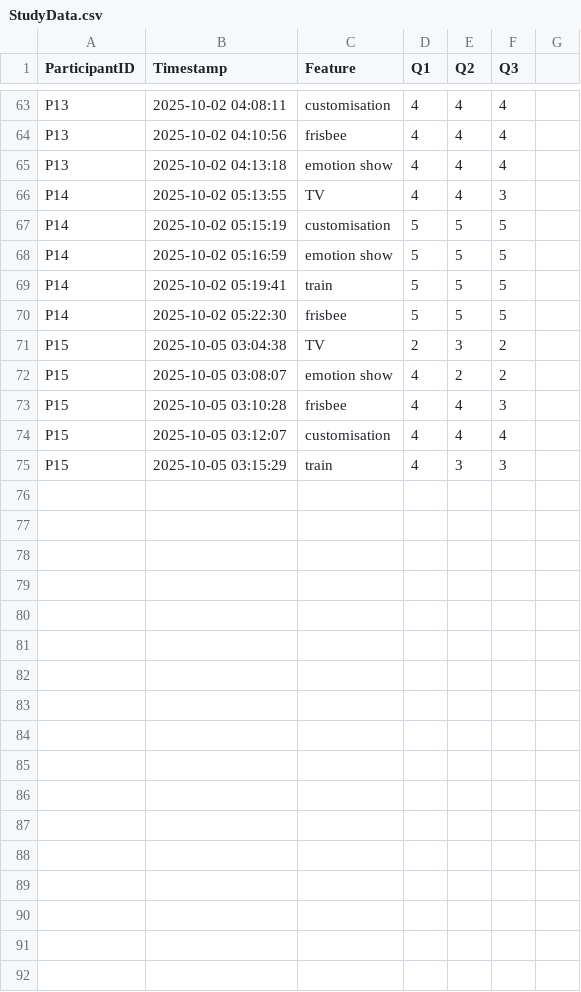
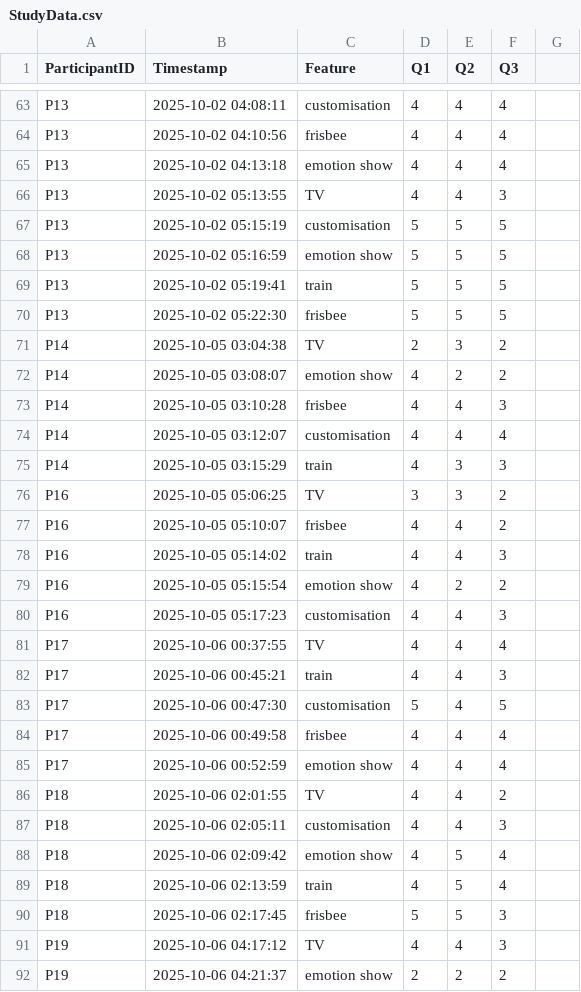
Before and after one commit to Hanif-K-Musaheb/AZRA-Augmenting-Zoomorphic-Robotics-with-Affect, a CSV file: StudyData.csv, drawn as a sheet; only a part is shown, gaps mark what is left out; the diff covers the shown part only.

Commit message:
Update StudyData.csv

```diff
--- a/StudyData.csv
+++ b/StudyData.csv
@@ -65,11 +65,28 @@ P13,2025-10-02 04:10:56,frisbee,4,4,4
 P13,2025-10-02 04:13:18,emotion show,4,4,4
-P14,2025-10-02 05:13:55,TV,4,4,3
-P14,2025-10-02 05:15:19,customisation,5,5,5
-P14,2025-10-02 05:16:59,emotion show,5,5,5
-P14,2025-10-02 05:19:41,train,5,5,5
-P14,2025-10-02 05:22:30,frisbee,5,5,5
-P15,2025-10-05 03:04:38,TV,2,3,2
-P15,2025-10-05 03:08:07,emotion show,4,2,2
-P15,2025-10-05 03:10:28,frisbee,4,4,3
-P15,2025-10-05 03:12:07,customisation,4,4,4
-P15,2025-10-05 03:15:29,train,4,3,3
+P13,2025-10-02 05:13:55,TV,4,4,3
+P13,2025-10-02 05:15:19,customisation,5,5,5
+P13,2025-10-02 05:16:59,emotion show,5,5,5
+P13,2025-10-02 05:19:41,train,5,5,5
+P13,2025-10-02 05:22:30,frisbee,5,5,5
+P14,2025-10-05 03:04:38,TV,2,3,2
+P14,2025-10-05 03:08:07,emotion show,4,2,2
+P14,2025-10-05 03:10:28,frisbee,4,4,3
+P14,2025-10-05 03:12:07,customisation,4,4,4
+P14,2025-10-05 03:15:29,train,4,3,3
+P16,2025-10-05 05:06:25,TV,3,3,2
+P16,2025-10-05 05:10:07,frisbee,4,4,2
+P16,2025-10-05 05:14:02,train,4,4,3
+P16,2025-10-05 05:15:54,emotion show,4,2,2
+P16,2025-10-05 05:17:23,customisation,4,4,3
+P17,2025-10-06 00:37:55,TV,4,4,4
+P17,2025-10-06 00:45:21,train,4,4,3
+P17,2025-10-06 00:47:30,customisation,5,4,5
+P17,2025-10-06 00:49:58,frisbee,4,4,4
+P17,2025-10-06 00:52:59,emotion show,4,4,4
+P18,2025-10-06 02:01:55,TV,4,4,2
+P18,2025-10-06 02:05:11,customisation,4,4,3
+P18,2025-10-06 02:09:42,emotion show,4,5,4
+P18,2025-10-06 02:13:59,train,4,5,4
+P18,2025-10-06 02:17:45,frisbee,5,5,3
+P19,2025-10-06 04:17:12,TV,4,4,3
+P19,2025-10-06 04:21:37,emotion show,2,2,2
```
Also changed, not shown: 8 added rows elsewhere in this file.
